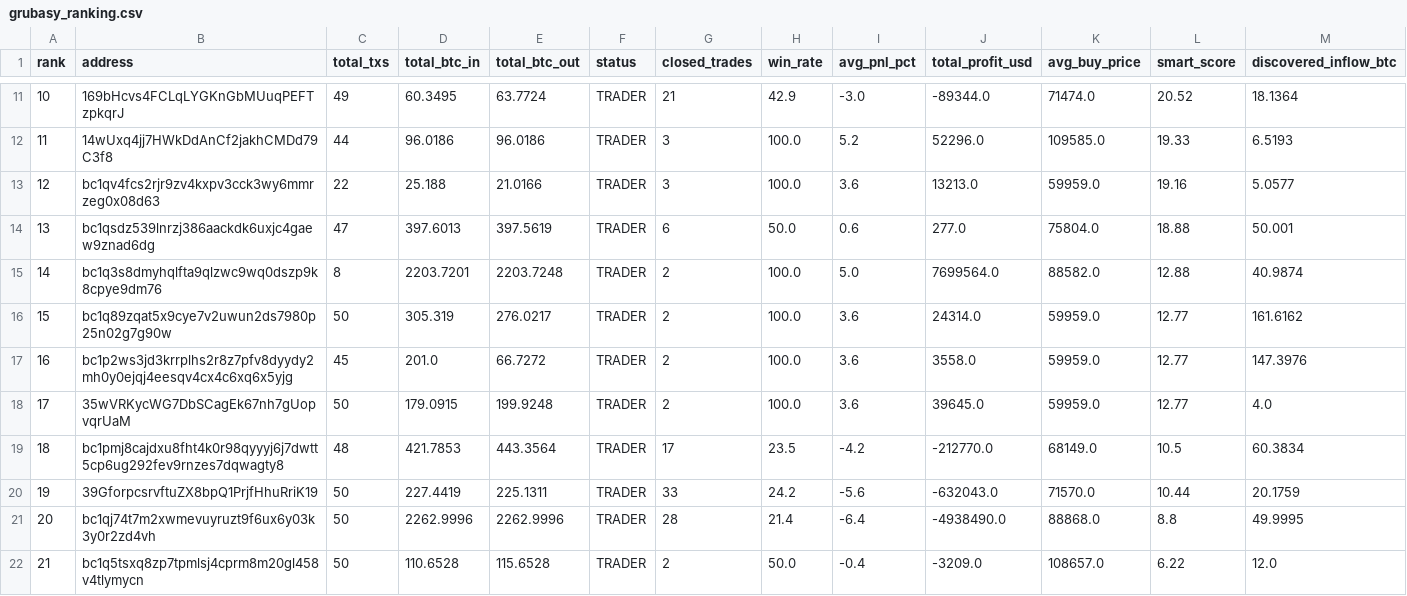
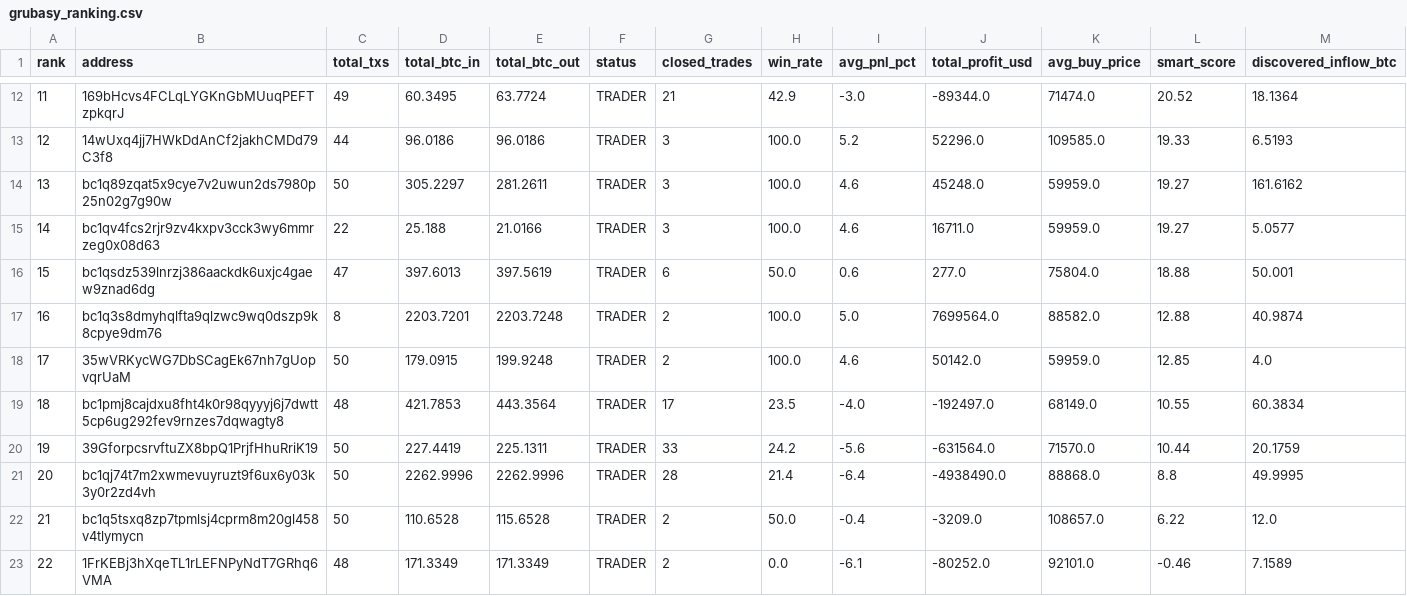
Before and after one commit to nierozgarniety/grubasy-tracker, a CSV file: grubasy_ranking.csv, drawn as a sheet; only a part is shown, gaps mark what is left out; the shorter side is filled out with more unchanged rows; the diff covers the shown part only.

```diff
--- a/grubasy_ranking.csv
+++ b/grubasy_ranking.csv
@@ -11,11 +12,10 @@ rank,address,total_txs,total_btc_in,total_btc_out,status,closed_trades,win_rate,
-10,169bHcvs4FCLqLYGKnGbMUuqPEFTzpkqrJ,49,60.3495,63.7724,TRADER,21,42.9,-3.0,-89344.0,71474.0,20.52,18.1364
-11,14wUxq4jj7HWkDdAnCf2jakhCMDd79C3f8,44,96.0186,96.0186,TRADER,3,100.0,5.2,52296.0,109585.0,19.33,6.5193
-12,bc1qv4fcs2rjr9zv4kxpv3cck3wy6mmrzeg0x08d63,22,25.188,21.0166,TRADER,3,100.0,3.6,13213.0,59959.0,19.16,5.0577
-13,bc1qsdz539lnrzj386aackdk6uxjc4gaew9znad6dg,47,397.6013,397.5619,TRADER,6,50.0,0.6,277.0,75804.0,18.88,50.001
-14,bc1q3s8dmyhqlfta9qlzwc9wq0dszp9k8cpye9dm76,8,2203.7201,2203.7248,TRADER,2,100.0,5.0,7699564.0,88582.0,12.88,40.9874
-15,bc1q89zqat5x9cye7v2uwun2ds7980p25n02g7g90w,50,305.319,276.0217,TRADER,2,100.0,3.6,24314.0,59959.0,12.77,161.6162
-16,bc1p2ws3jd3krrplhs2r8z7pfv8dyydy2mh0y0ejqj4eesqv4cx4c6xq6x5yjg,45,201.0,66.7272,TRADER,2,100.0,3.6,3558.0,59959.0,12.77,147.3976
-17,35wVRKycWG7DbSCagEk67nh7gUopvqrUaM,50,179.0915,199.9248,TRADER,2,100.0,3.6,39645.0,59959.0,12.77,4.0
-18,bc1pmj8cajdxu8fht4k0r98qyyyj6j7dwtt5cp6ug292fev9rnzes7dqwagty8,48,421.7853,443.3564,TRADER,17,23.5,-4.2,-212770.0,68149.0,10.5,60.3834
-19,39GforpcsrvftuZX8bpQ1PrjfHhuRriK19,50,227.4419,225.1311,TRADER,33,24.2,-5.6,-632043.0,71570.0,10.44,20.1759
+11,169bHcvs4FCLqLYGKnGbMUuqPEFTzpkqrJ,49,60.3495,63.7724,TRADER,21,42.9,-3.0,-89344.0,71474.0,20.52,18.1364
+12,14wUxq4jj7HWkDdAnCf2jakhCMDd79C3f8,44,96.0186,96.0186,TRADER,3,100.0,5.2,52296.0,109585.0,19.33,6.5193
+13,bc1q89zqat5x9cye7v2uwun2ds7980p25n02g7g90w,50,305.2297,281.2611,TRADER,3,100.0,4.6,45248.0,59959.0,19.27,161.6162
+14,bc1qv4fcs2rjr9zv4kxpv3cck3wy6mmrzeg0x08d63,22,25.188,21.0166,TRADER,3,100.0,4.6,16711.0,59959.0,19.27,5.0577
+15,bc1qsdz539lnrzj386aackdk6uxjc4gaew9znad6dg,47,397.6013,397.5619,TRADER,6,50.0,0.6,277.0,75804.0,18.88,50.001
+16,bc1q3s8dmyhqlfta9qlzwc9wq0dszp9k8cpye9dm76,8,2203.7201,2203.7248,TRADER,2,100.0,5.0,7699564.0,88582.0,12.88,40.9874
+17,35wVRKycWG7DbSCagEk67nh7gUopvqrUaM,50,179.0915,199.9248,TRADER,2,100.0,4.6,50142.0,59959.0,12.85,4.0
+18,bc1pmj8cajdxu8fht4k0r98qyyyj6j7dwtt5cp6ug292fev9rnzes7dqwagty8,48,421.7853,443.3564,TRADER,17,23.5,-4.0,-192497.0,68149.0,10.55,60.3834
+19,39GforpcsrvftuZX8bpQ1PrjfHhuRriK19,50,227.4419,225.1311,TRADER,33,24.2,-5.6,-631564.0,71570.0,10.44,20.1759
 20,bc1qj74t7m2xwmevuyruzt9f6ux6y03k3y0r2zd4vh,50,2262.9996,2262.9996,TRADER,28,21.4,-6.4,-4938490.0,88868.0,8.8,49.9995
```
Also changed, not shown: 1 added row and 31 edited cells elsewhere in this file.
